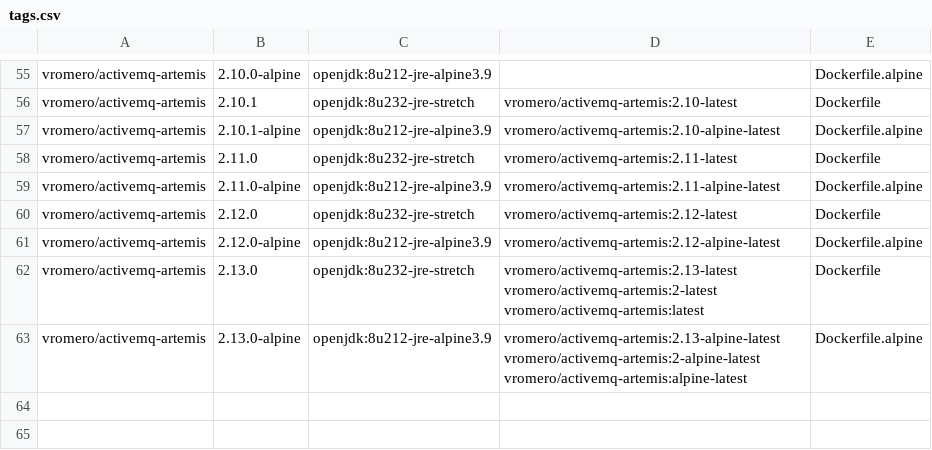
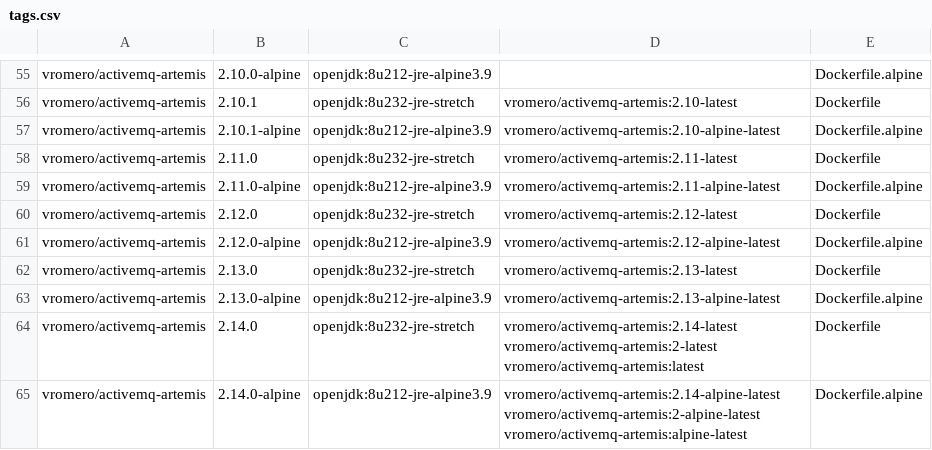
Before and after one commit to vromero/activemq-artemis-docker, a CSV file: tags.csv, drawn as a sheet; only a part is shown, gaps mark what is left out.

```diff
--- a/tags.csv
+++ b/tags.csv
@@ -61,3 +61,5 @@ vromero/activemq-artemis,2.12.0,openjdk:8u232-jre-stretch,vromero/activemq-artem
 vromero/activemq-artemis,2.12.0-alpine,openjdk:8u212-jre-alpine3.9,vromero/activemq-artemis:2.12-alpine-latest,Dockerfile.alpine
-vromero/activemq-artemis,2.13.0,openjdk:8u232-jre-stretch,vromero/activemq-artemis:2.13-latest vromero/activemq-artemis:2-latest vromero/activemq-artemis:latest,Dockerfile
-vromero/activemq-artemis,2.13.0-alpine,openjdk:8u212-jre-alpine3.9,vromero/activemq-artemis:2.13-alpine-latest vromero/activemq-artemis:2-alpine-latest vromero/activemq-artemis:alpine-latest,Dockerfile.alpine
+vromero/activemq-artemis,2.13.0,openjdk:8u232-jre-stretch,vromero/activemq-artemis:2.13-latest,Dockerfile
+vromero/activemq-artemis,2.13.0-alpine,openjdk:8u212-jre-alpine3.9,vromero/activemq-artemis:2.13-alpine-latest,Dockerfile.alpine
+vromero/activemq-artemis,2.14.0,openjdk:8u232-jre-stretch,vromero/activemq-artemis:2.14-latest vromero/activemq-artemis:2-latest vromero/activemq-artemis:latest,Dockerfile
+vromero/activemq-artemis,2.14.0-alpine,openjdk:8u212-jre-alpine3.9,vromero/activemq-artemis:2.14-alpine-latest vromero/activemq-artemis:2-alpine-latest vromero/activemq-artemis:alpine-latest,Dockerfile.alpine
```
Also changed, not shown: 2 other files.
